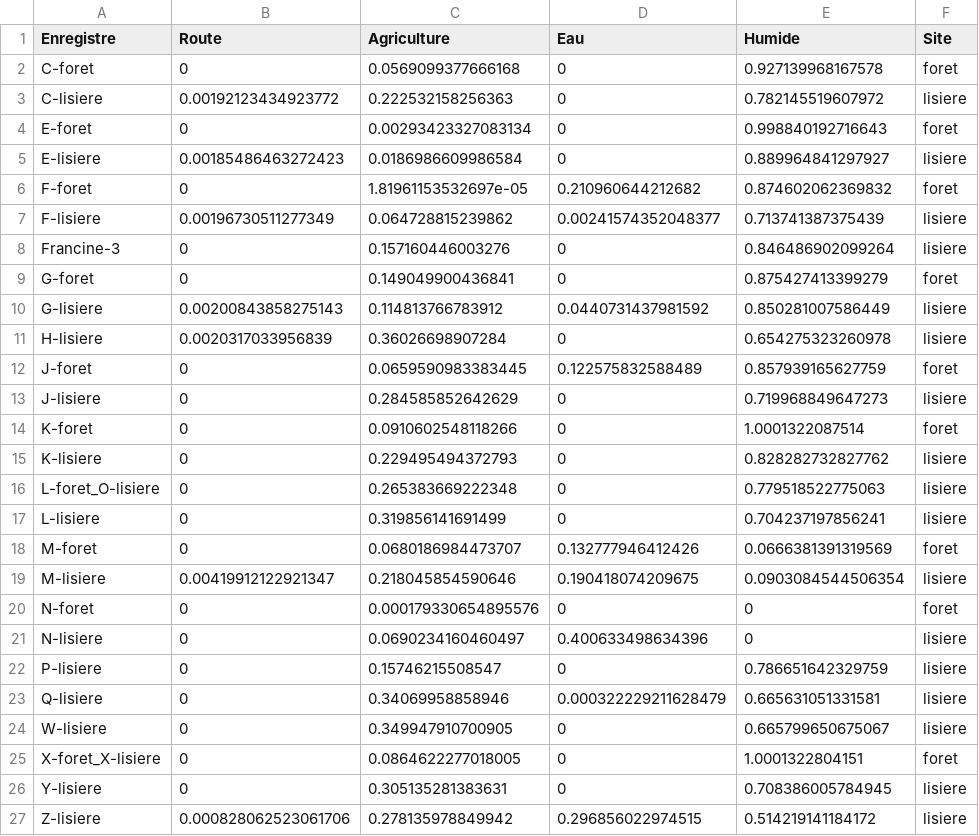
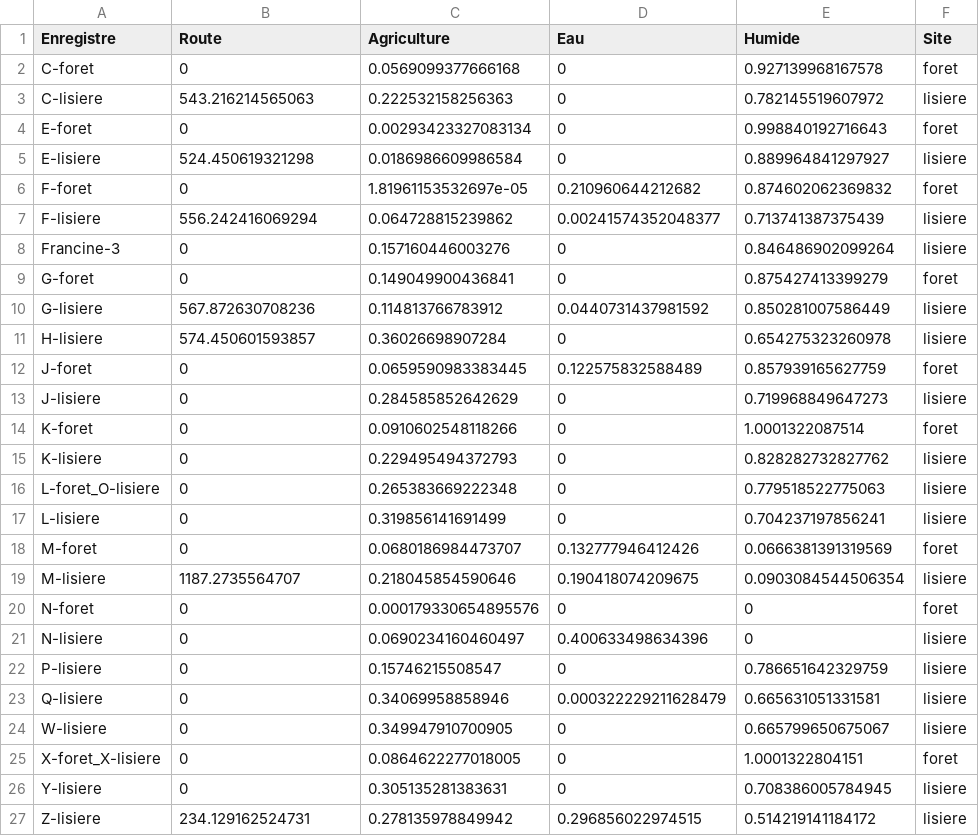
Before and after one commit to mcmayotte/CR_anoure, a CSV file: donnees/donnees_occupation.csv, drawn as a sheet.

```diff
--- a/donnees/donnees_occupation.csv
+++ b/donnees/donnees_occupation.csv
@@ -2,11 +2,11 @@
 "C-foret",0,0.0569099377666168,0,0.927139968167578,"foret"
-"C-lisiere",0.00192123434923772,0.222532158256363,0,0.782145519607972,"lisiere"
+"C-lisiere",543.216214565063,0.222532158256363,0,0.782145519607972,"lisiere"
 "E-foret",0,0.00293423327083134,0,0.998840192716643,"foret"
-"E-lisiere",0.00185486463272423,0.0186986609986584,0,0.889964841297927,"lisiere"
+"E-lisiere",524.450619321298,0.0186986609986584,0,0.889964841297927,"lisiere"
 "F-foret",0,1.81961153532697e-05,0.210960644212682,0.874602062369832,"foret"
-"F-lisiere",0.00196730511277349,0.064728815239862,0.00241574352048377,0.713741387375439,"lisiere"
+"F-lisiere",556.242416069294,0.064728815239862,0.00241574352048377,0.713741387375439,"lisiere"
 "Francine-3",0,0.157160446003276,0,0.846486902099264,"lisiere"
 "G-foret",0,0.149049900436841,0,0.875427413399279,"foret"
-"G-lisiere",0.00200843858275143,0.114813766783912,0.0440731437981592,0.850281007586449,"lisiere"
-"H-lisiere",0.0020317033956839,0.36026698907284,0,0.654275323260978,"lisiere"
+"G-lisiere",567.872630708236,0.114813766783912,0.0440731437981592,0.850281007586449,"lisiere"
+"H-lisiere",574.450601593857,0.36026698907284,0,0.654275323260978,"lisiere"
 "J-foret",0,0.0659590983383445,0.122575832588489,0.857939165627759,"foret"
@@ -18,3 +18,3 @@
 "M-foret",0,0.0680186984473707,0.132777946412426,0.0666381391319569,"foret"
-"M-lisiere",0.00419912122921347,0.218045854590646,0.190418074209675,0.0903084544506354,"lisiere"
+"M-lisiere",1187.2735564707,0.218045854590646,0.190418074209675,0.0903084544506354,"lisiere"
 "N-foret",0,0.000179330654895576,0,0,"foret"
@@ -26,2 +26,2 @@
 "Y-lisiere",0,0.305135281383631,0,0.708386005784945,"lisiere"
-"Z-lisiere",0.000828062523061706,0.278135978849942,0.296856022974515,0.514219141184172,"lisiere"
+"Z-lisiere",234.129162524731,0.278135978849942,0.296856022974515,0.514219141184172,"lisiere"
```
Also changed, not shown: donnees/donnees_occupation_licat.csv, 1 other file.
